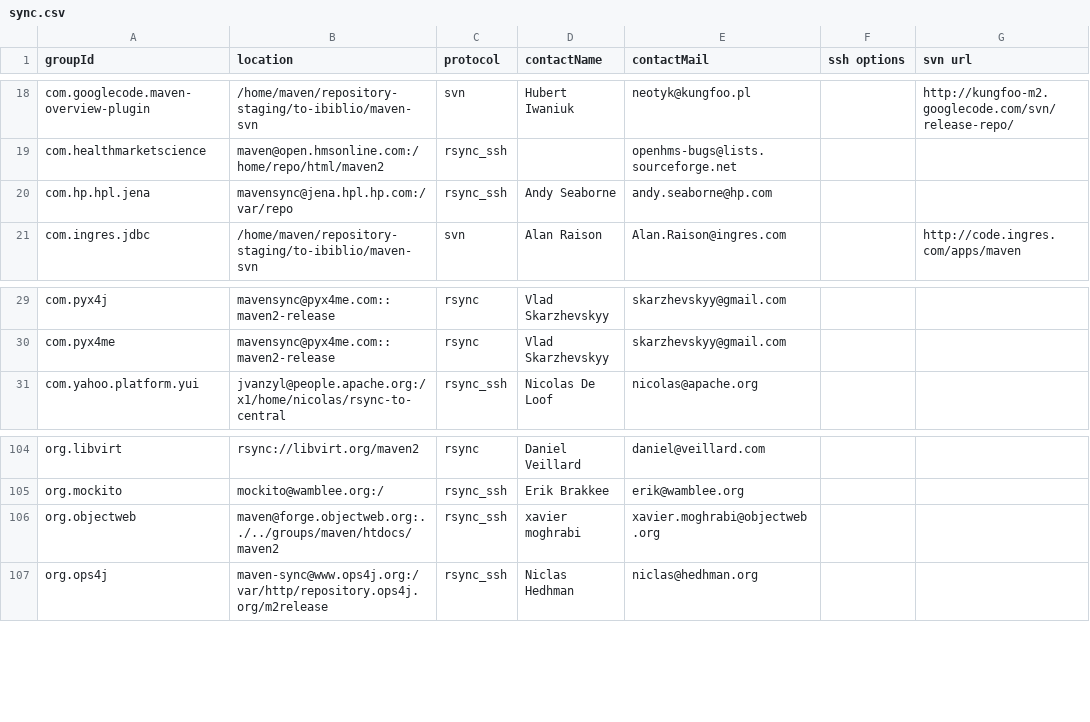
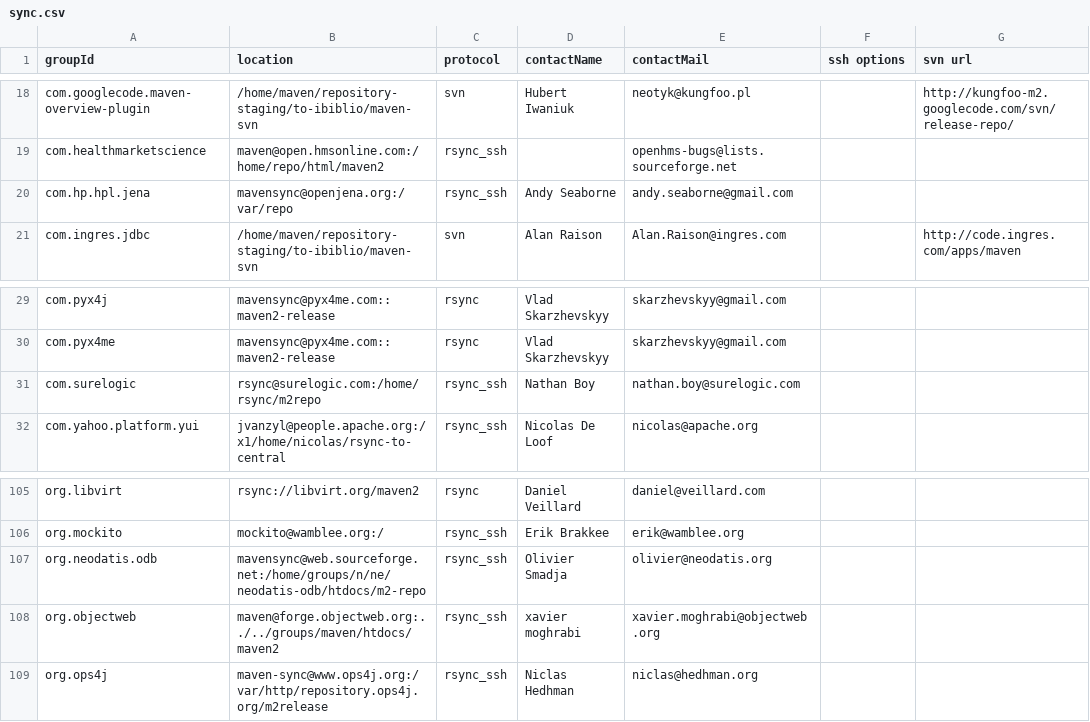
Before and after one commit to apache/maven-repository-tools, a CSV file: src/bin/synchronize/m2-sync/sync.csv, drawn as a sheet; only a part is shown, gaps mark what is left out.

Commit message:
[MAVENUPLOAD-2654][MAVENUPLOAD-2627]
git-svn-id: https://svn.apache.org/repos/asf/maven/repository-tools/trunk@883523 13f79535-47bb-0310-9956-ffa450edef68

```diff
--- a/src/bin/synchronize/m2-sync/sync.csv
+++ b/src/bin/synchronize/m2-sync/sync.csv
@@ -19,3 +19,3 @@
 "com.healthmarketscience","maven@open.hmsonline.com:/home/repo/html/maven2","rsync_ssh",,"openhms-bugs@lists.sourceforge.net",,
-"com.hp.hpl.jena","mavensync@jena.hpl.hp.com:/var/repo","rsync_ssh","Andy Seaborne","andy.seaborne@hp.com",,
+"com.hp.hpl.jena","mavensync@openjena.org:/var/repo","rsync_ssh","Andy Seaborne","andy.seaborne@gmail.com",,
 "com.ingres.jdbc","/home/maven/repository-staging/to-ibiblio/maven-svn","svn","Alan Raison","Alan.Raison@ingres.com",,http://code.ingres.com/apps/maven
@@ -30,2 +30,3 @@
 "com.pyx4me","mavensync@pyx4me.com::maven2-release","rsync","Vlad Skarzhevskyy","skarzhevskyy@gmail.com",,
+"com.surelogic","rsync@surelogic.com:/home/rsync/m2repo","rsync_ssh","Nathan Boy","nathan.boy@surelogic.com"
 "com.yahoo.platform.yui","jvanzyl@people.apache.org:/x1/home/nicolas/rsync-to-central","rsync_ssh","Nicolas De Loof","nicolas@apache.org",,
@@ -105,2 +106,3 @@
 "org.mockito","mockito@wamblee.org:/","rsync_ssh","Erik Brakkee","erik@wamblee.org",,
+"org.neodatis.odb","mavensync@web.sourceforge.net:/home/groups/n/ne/neodatis-odb/htdocs/m2-repo","rsync_ssh","Olivier Smadja","olivier@neodatis.org",,
 "org.objectweb","maven@forge.objectweb.org:../../groups/maven/htdocs/maven2","rsync_ssh","xavier moghrabi","xavier.moghrabi@objectweb.org",,
```
